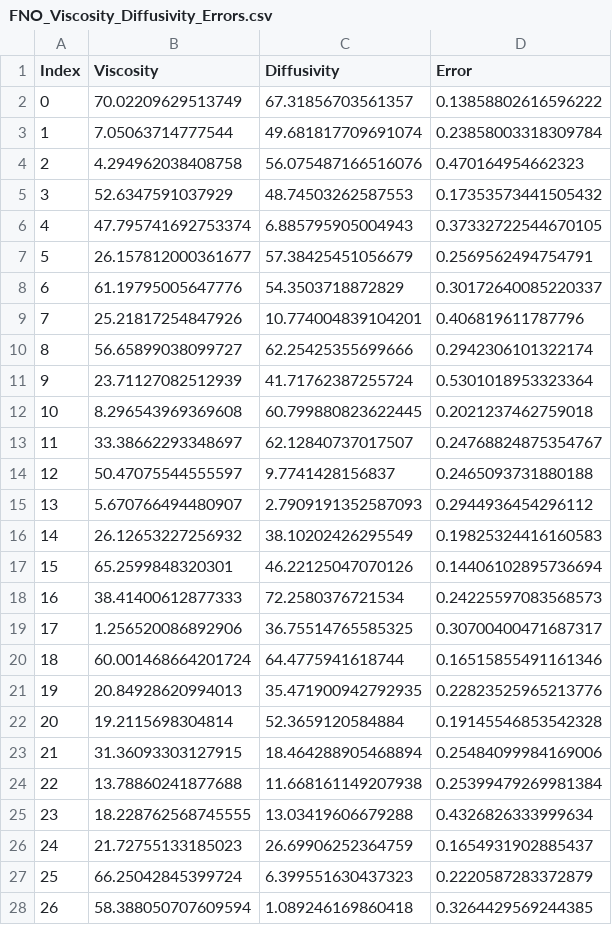
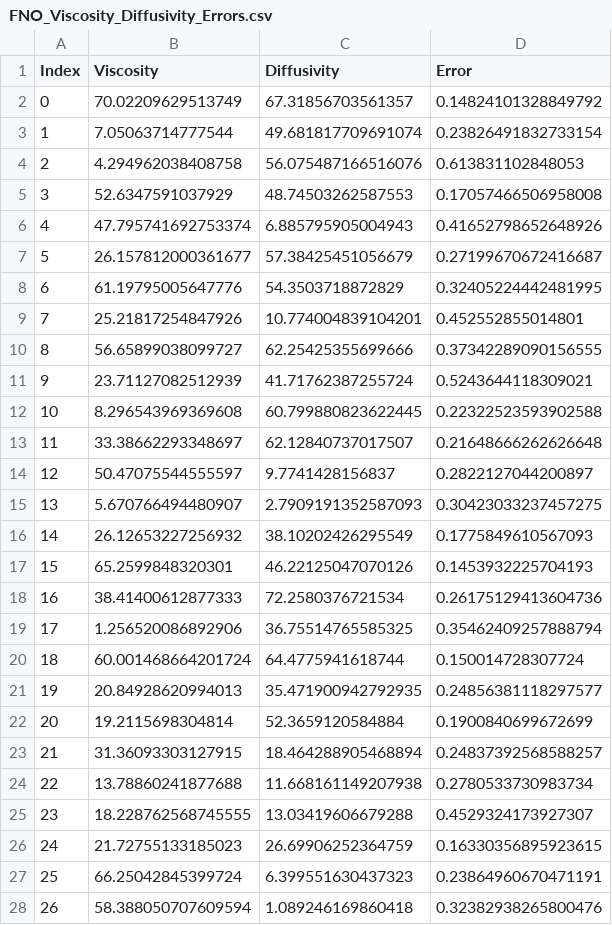
Before and after one commit to JAANKl/ConvolutionalNeuralOperator, a CSV file: FNO_Viscosity_Diffusivity_Errors.csv, drawn as a sheet; only a part is shown; the diff covers the shown part only.

```diff
--- a/FNO_Viscosity_Diffusivity_Errors.csv
+++ b/FNO_Viscosity_Diffusivity_Errors.csv
@@ -1,28 +1,28 @@
 Index,Viscosity,Diffusivity,Error
-0,70.02209629513749,67.31856703561357,0.13858802616596222
-1,7.05063714777544,49.681817709691074,0.23858003318309784
-2,4.294962038408758,56.075487166516076,0.470164954662323
-3,52.6347591037929,48.74503262587553,0.17353573441505432
-4,47.795741692753374,6.885795905004943,0.37332722544670105
-5,26.157812000361677,57.38425451056679,0.2569562494754791
-6,61.19795005647776,54.3503718872829,0.30172640085220337
-7,25.21817254847926,10.774004839104201,0.406819611787796
-8,56.65899038099727,62.25425355699666,0.2942306101322174
-9,23.71127082512939,41.71762387255724,0.5301018953323364
-10,8.296543969369608,60.799880823622445,0.2021237462759018
-11,33.38662293348697,62.12840737017507,0.24768824875354767
-12,50.47075544555597,9.7741428156837,0.2465093731880188
-13,5.670766494480907,2.7909191352587093,0.2944936454296112
-14,26.12653227256932,38.10202426295549,0.19825324416160583
-15,65.2599848320301,46.22125047070126,0.14406102895736694
-16,38.41400612877333,72.2580376721534,0.24225597083568573
-17,1.256520086892906,36.75514765585325,0.30700400471687317
-18,60.001468664201724,64.4775941618744,0.16515855491161346
-19,20.84928620994013,35.471900942792935,0.22823525965213776
-20,19.2115698304814,52.3659120584884,0.19145546853542328
-21,31.36093303127915,18.464288905468894,0.25484099984169006
-22,13.78860241877688,11.668161149207938,0.25399479269981384
-23,18.228762568745555,13.03419606679288,0.4326826333999634
-24,21.72755133185023,26.69906252364759,0.1654931902885437
-25,66.25042845399724,6.399551630437323,0.2220587283372879
-26,58.388050707609594,1.089246169860418,0.3264429569244385
+0,70.02209629513749,67.31856703561357,0.14824101328849792
+1,7.05063714777544,49.681817709691074,0.23826491832733154
+2,4.294962038408758,56.075487166516076,0.613831102848053
+3,52.6347591037929,48.74503262587553,0.17057466506958008
+4,47.795741692753374,6.885795905004943,0.41652798652648926
+5,26.157812000361677,57.38425451056679,0.27199670672416687
+6,61.19795005647776,54.3503718872829,0.32405224442481995
+7,25.21817254847926,10.774004839104201,0.452552855014801
+8,56.65899038099727,62.25425355699666,0.37342289090156555
+9,23.71127082512939,41.71762387255724,0.5243644118309021
+10,8.296543969369608,60.799880823622445,0.22322523593902588
+11,33.38662293348697,62.12840737017507,0.21648666262626648
+12,50.47075544555597,9.7741428156837,0.2822127044200897
+13,5.670766494480907,2.7909191352587093,0.30423033237457275
+14,26.12653227256932,38.10202426295549,0.1775849610567093
+15,65.2599848320301,46.22125047070126,0.1453932225704193
+16,38.41400612877333,72.2580376721534,0.26175129413604736
+17,1.256520086892906,36.75514765585325,0.35462409257888794
+18,60.001468664201724,64.4775941618744,0.150014728307724
+19,20.84928620994013,35.471900942792935,0.24856381118297577
+20,19.2115698304814,52.3659120584884,0.1900840699672699
+21,31.36093303127915,18.464288905468894,0.24837392568588257
+22,13.78860241877688,11.668161149207938,0.2780533730983734
+23,18.228762568745555,13.03419606679288,0.4529324173927307
+24,21.72755133185023,26.69906252364759,0.16330356895923615
+25,66.25042845399724,6.399551630437323,0.23864960670471191
+26,58.388050707609594,1.089246169860418,0.32382938265800476
```
Also changed, not shown: 101 edited cells elsewhere in this file, CNO_Viscosity_Diffusivity_Errors.csv, 20 other files.
